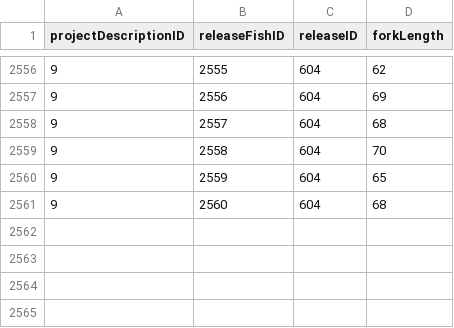
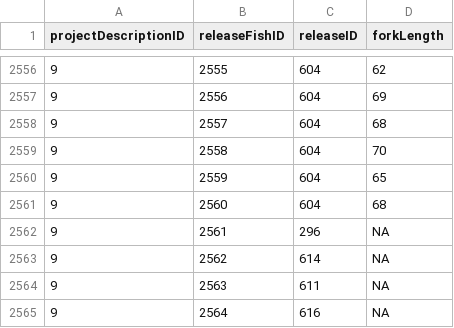
Before and after one commit to SRJPE/jpe-knights-landing-edi, a CSV file: data/knights_release_fish_edi.csv, drawn as a sheet; only a part is shown, gaps mark what is left out.

```diff
--- a/data/knights_release_fish_edi.csv
+++ b/data/knights_release_fish_edi.csv
@@ -2561 +2561,5 @@ projectDescriptionID,releaseFishID,releaseID,forkLength
 9,2560,604,68
+9,2561,296,NA
+9,2562,614,NA
+9,2563,611,NA
+9,2564,616,NA
```
Also changed, not shown: data/knights_recapture_edi.csv, data/knights_release_edi.csv, 3 other files.
